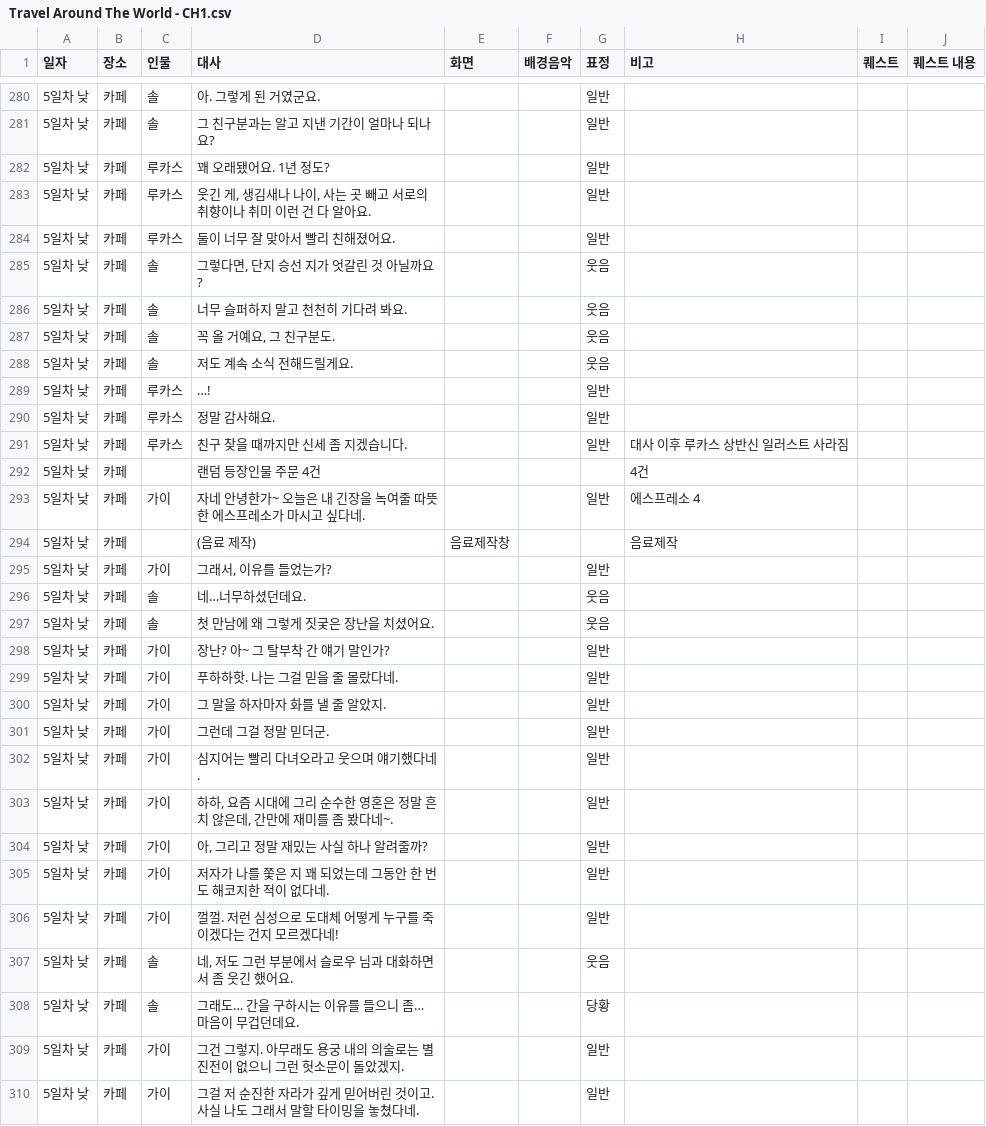
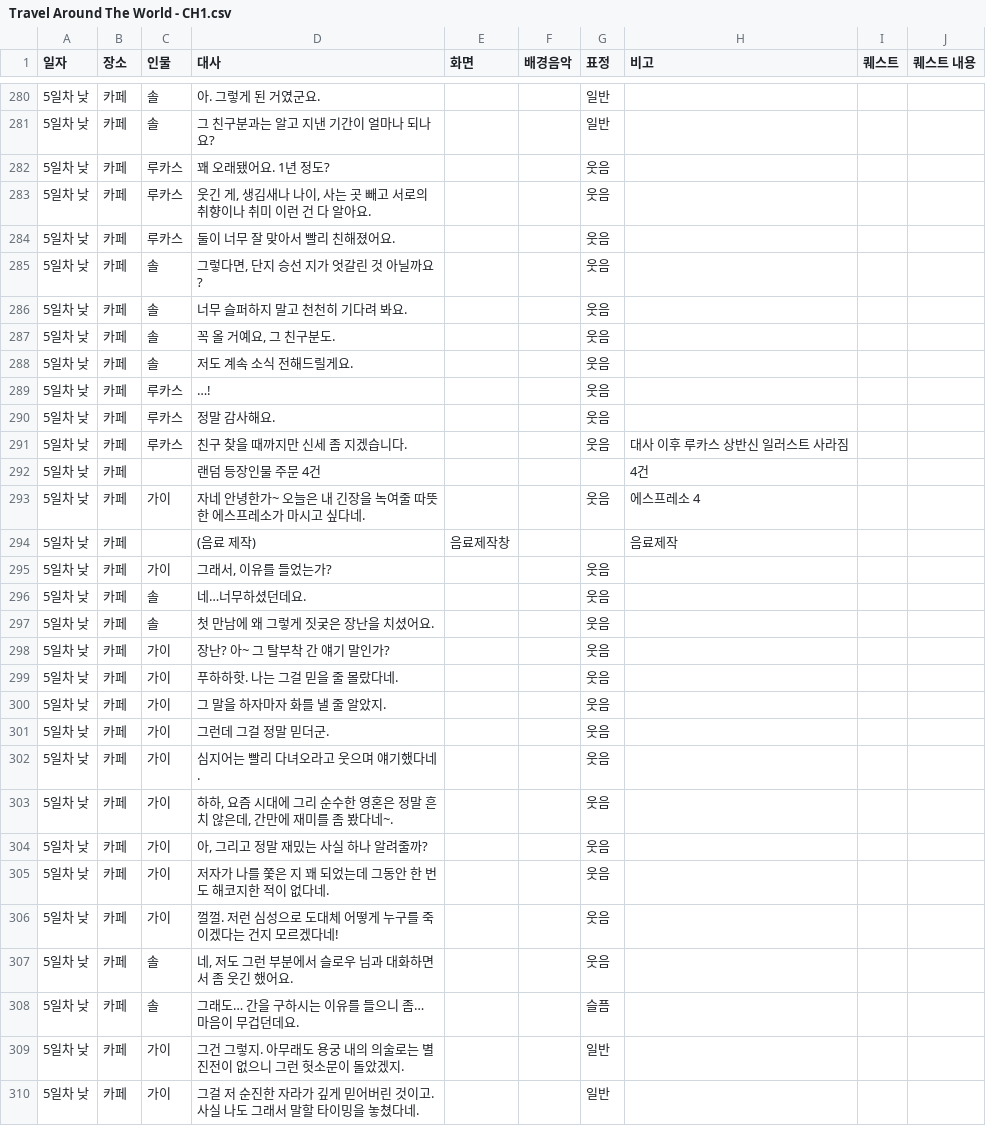
Before and after one commit to juyonLee00/TravelAroundTheWorld, a CSV file: Assets/Resources/Travel Around The World - CH1.csv, drawn as a sheet; only a part is shown, gaps mark what is left out; the diff covers the shown part only.

```diff
--- a/Assets/Resources/Travel Around The World - CH1.csv
+++ b/Assets/Resources/Travel Around The World - CH1.csv
@@ -281,5 +281,5 @@
 5일차 낮,카페,솔,그 친구분과는 알고 지낸 기간이 얼마나 되나요?,,,일반,,,
-5일차 낮,카페,루카스,꽤 오래됐어요. 1년 정도?,,,일반,,,
-5일차 낮,카페,루카스,"웃긴 게, 생김새나 나이, 사는 곳 빼고 서로의 취향이나 취미 이런 건 다 알아요.",,,일반,,,
-5일차 낮,카페,루카스,둘이 너무 잘 맞아서 빨리 친해졌어요.,,,일반,,,
+5일차 낮,카페,루카스,꽤 오래됐어요. 1년 정도?,,,웃음,,,
+5일차 낮,카페,루카스,"웃긴 게, 생김새나 나이, 사는 곳 빼고 서로의 취향이나 취미 이런 건 다 알아요.",,,웃음,,,
+5일차 낮,카페,루카스,둘이 너무 잘 맞아서 빨리 친해졌어요.,,,웃음,,,
 5일차 낮,카페,솔,"그렇다면, 단지 승선 지가 엇갈린 것 아닐까요?",,,웃음,,,
@@ -288,22 +288,22 @@
 5일차 낮,카페,솔,저도 계속 소식 전해드릴게요.,,,웃음,,,
-5일차 낮,카페,루카스,…!,,,일반,,,
-5일차 낮,카페,루카스,정말 감사해요.,,,일반,,,
-5일차 낮,카페,루카스,친구 찾을 때까지만 신세 좀 지겠습니다.,,,일반,대사 이후 루카스 상반신 일러스트 사라짐,,
+5일차 낮,카페,루카스,…!,,,웃음,,,
+5일차 낮,카페,루카스,정말 감사해요.,,,웃음,,,
+5일차 낮,카페,루카스,친구 찾을 때까지만 신세 좀 지겠습니다.,,,웃음,대사 이후 루카스 상반신 일러스트 사라짐,,
 5일차 낮,카페,,랜덤 등장인물 주문 4건,,,,4건,,
-5일차 낮,카페,가이,자네 안녕한가~ 오늘은 내 긴장을 녹여줄 따뜻한 에스프레소가 마시고 싶다네.,,,일반,에스프레소 4,,
+5일차 낮,카페,가이,자네 안녕한가~ 오늘은 내 긴장을 녹여줄 따뜻한 에스프레소가 마시고 싶다네.,,,웃음,에스프레소 4,,
 5일차 낮,카페,,(음료 제작),음료제작창,,,음료제작,,
-5일차 낮,카페,가이,"그래서, 이유를 들었는가?", ,,일반,,,
+5일차 낮,카페,가이,"그래서, 이유를 들었는가?", ,,웃음,,,
 5일차 낮,카페,솔,네…너무하셨던데요.,,,웃음,,,
 5일차 낮,카페,솔,첫 만남에 왜 그렇게 짓궂은 장난을 치셨어요.,,,웃음,,,
-5일차 낮,카페,가이,장난? 아~ 그 탈부착 간 얘기 말인가?,,,일반,,,
-5일차 낮,카페,가이,푸하하핫. 나는 그걸 믿을 줄 몰랐다네.,,,일반,,,
-5일차 낮,카페,가이,그 말을 하자마자 화를 낼 줄 알았지.,,,일반,,,
-5일차 낮,카페,가이,그런데 그걸 정말 믿더군.,,,일반,,,
-5일차 낮,카페,가이,심지어는 빨리 다녀오라고 웃으며 얘기했다네.,,,일반,,,
-5일차 낮,카페,가이,"하하, 요즘 시대에 그리 순수한 영혼은 정말 흔치 않은데, 간만에 재미를 좀 봤다네~.",,,일반,,,
-5일차 낮,카페,가이,"아, 그리고 정말 재밌는 사실 하나 알려줄까?",,,일반,,,
-5일차 낮,카페,가이,저자가 나를 쫓은 지 꽤 되었는데 그동안 한 번도 해코지한 적이 없다네.,,,일반,,,
-5일차 낮,카페,가이,껄껄. 저런 심성으로 도대체 어떻게 누구를 죽이겠다는 건지 모르겠다네!,,,일반,,,
+5일차 낮,카페,가이,장난? 아~ 그 탈부착 간 얘기 말인가?,,,웃음,,,
+5일차 낮,카페,가이,푸하하핫. 나는 그걸 믿을 줄 몰랐다네.,,,웃음,,,
+5일차 낮,카페,가이,그 말을 하자마자 화를 낼 줄 알았지.,,,웃음,,,
+5일차 낮,카페,가이,그런데 그걸 정말 믿더군.,,,웃음,,,
+5일차 낮,카페,가이,심지어는 빨리 다녀오라고 웃으며 얘기했다네.,,,웃음,,,
+5일차 낮,카페,가이,"하하, 요즘 시대에 그리 순수한 영혼은 정말 흔치 않은데, 간만에 재미를 좀 봤다네~.",,,웃음,,,
+5일차 낮,카페,가이,"아, 그리고 정말 재밌는 사실 하나 알려줄까?",,,웃음,,,
+5일차 낮,카페,가이,저자가 나를 쫓은 지 꽤 되었는데 그동안 한 번도 해코지한 적이 없다네.,,,웃음,,,
+5일차 낮,카페,가이,껄껄. 저런 심성으로 도대체 어떻게 누구를 죽이겠다는 건지 모르겠다네!,,,웃음,,,
 5일차 낮,카페,솔,"네, 저도 그런 부분에서 슬로우 님과 대화하면서 좀 웃긴 했어요.",,,웃음,,,
-5일차 낮,카페,솔,그래도… 간을 구하시는 이유를 들으니 좀… 마음이 무겁던데요.,,,당황,,,
+5일차 낮,카페,솔,그래도… 간을 구하시는 이유를 들으니 좀… 마음이 무겁던데요.,,,슬픔,,,
 5일차 낮,카페,가이,그건 그렇지. 아무래도 용궁 내의 의술로는 별 진전이 없으니 그런 헛소문이 돌았겠지.,,,일반,,,
```
Also changed, not shown: 22 edited cells elsewhere in this file, 12 other files.
